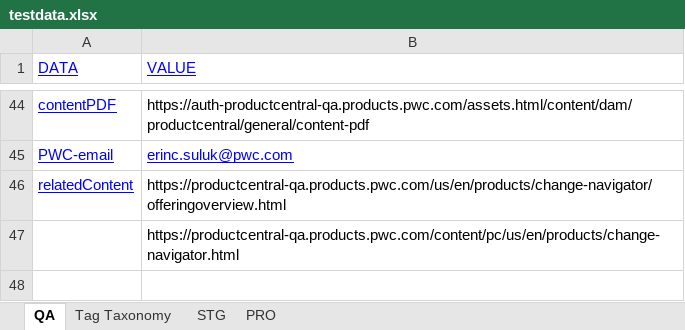
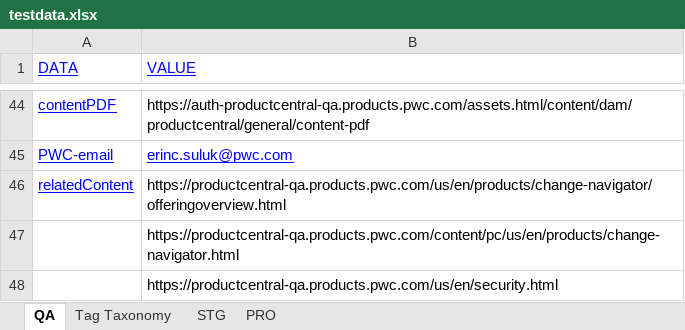
Before and after one commit to erinc-suluk/PC-Regression, an Excel workbook: ProductCentralProject-QA-Regression/testdata.xlsx, sheet QA, drawn as a sheet; only a part is shown, gaps mark what is left out; values as stored, in another font and other column widths than the file's, no borders; the diff names each change by its address in the sheet, - before the commit and + after, or states it on an @@ line.

```diff
--- a/ProductCentralProject-QA-Regression/testdata.xlsx (sheet QA)
+++ b/ProductCentralProject-QA-Regression/testdata.xlsx (sheet QA)
+row 48:  | https://productcentral-qa.products.pwc.com/us/en/security.html
```
Also changed, not shown: 40 other files.
